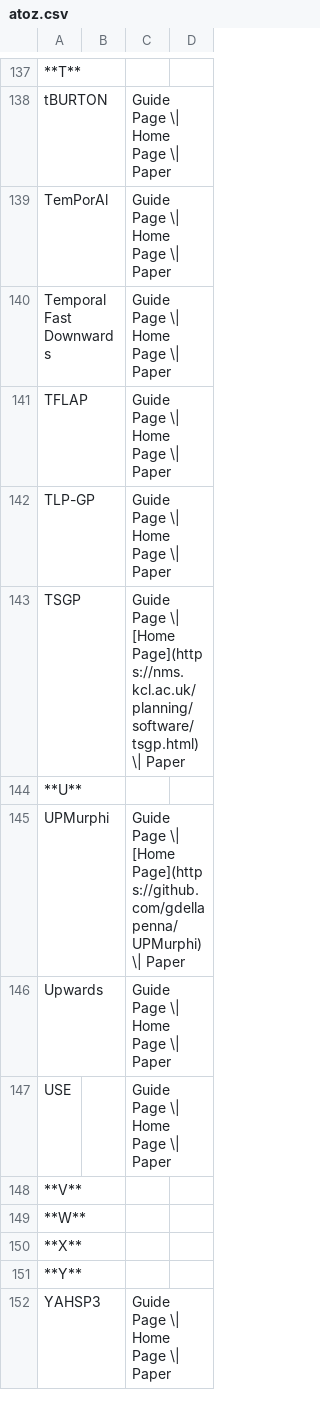
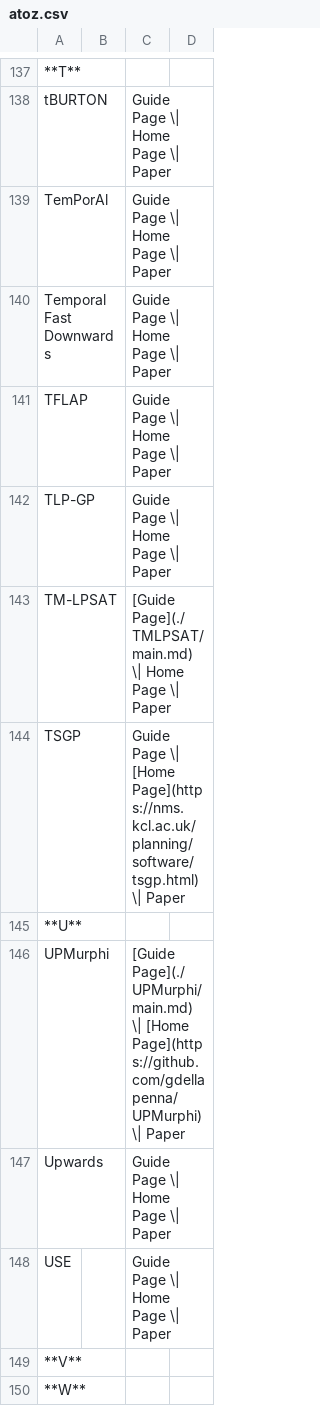
Before and after one commit to nergmada/planning-wiki, a CSV file: docs/reference/planners/atoz.csv, drawn as a sheet; only a part is shown, gaps mark what is left out; the shorter side is filled out with more unchanged rows.

Commit message:
Added new docs on planners

```diff
--- a/docs/reference/planners/atoz.csv
+++ b/docs/reference/planners/atoz.csv
@@ -142,5 +142,6 @@ TFLAP,,Guide Page \| Home Page \| Paper,
 TLP-GP,,Guide Page \| Home Page \| Paper,
+TM-LPSAT,,[Guide Page](./TMLPSAT/main.md) \| Home Page \| Paper,
 TSGP,,Guide Page \| [Home Page](https://nms.kcl.ac.uk/planning/software/tsgp.html) \| Paper,
 **U**,,,
-UPMurphi,,Guide Page \| [Home Page](https://github.com/gdellapenna/UPMurphi) \| Paper,
+UPMurphi,,[Guide Page](./UPMurphi/main.md) \| [Home Page](https://github.com/gdellapenna/UPMurphi) \| Paper,
 Upwards,,Guide Page \| Home Page \| Paper,
```
Also changed, not shown: 2 other files.
